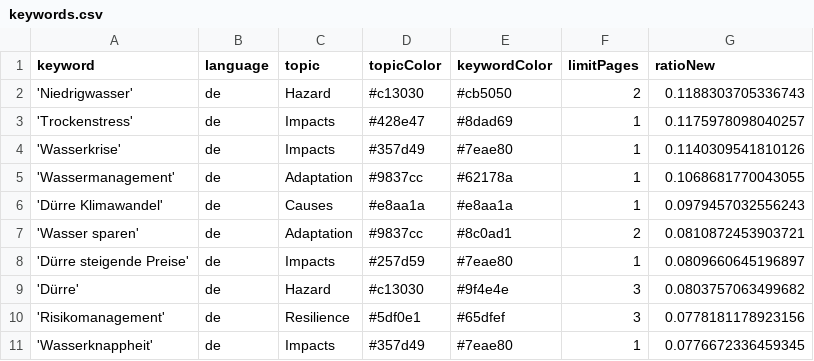
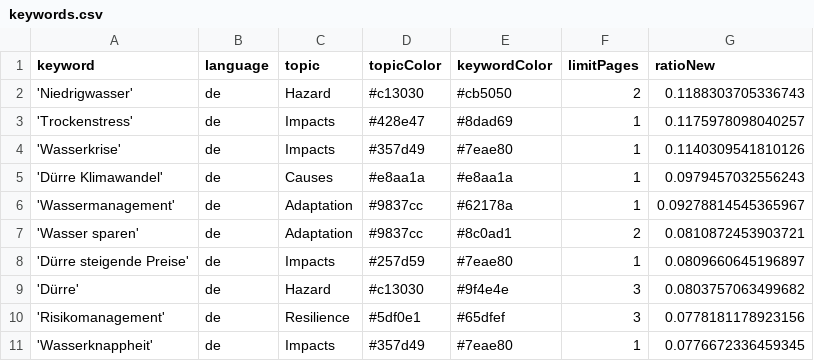
Before and after one commit to sonjanews/DroughtIsComing, a CSV file: keywords.csv, drawn as a sheet; only a part is shown.

Commit message:
Commit from GitHub Actions (harvest:0.0)

```diff
--- a/keywords.csv
+++ b/keywords.csv
@@ -4,4 +4,4 @@ keyword,language,topic,topicColor,keywordColor,limitPages,ratioNew
 'Wasserkrise',de,Impacts,#357d49,#7eae80,1,0.1140309541810126
-'Wassermanagement',de,Adaptation,#9837cc,#62178a,1,0.1068681770043055
 'Dürre Klimawandel',de,Causes,#e8aa1a,#e8aa1a,1,0.0979457032556243
+'Wassermanagement',de,Adaptation,#9837cc,#62178a,1,0.09278814545365967
 'Wasser sparen',de,Adaptation,#9837cc,#8c0ad1,2,0.0810872453903721
```
